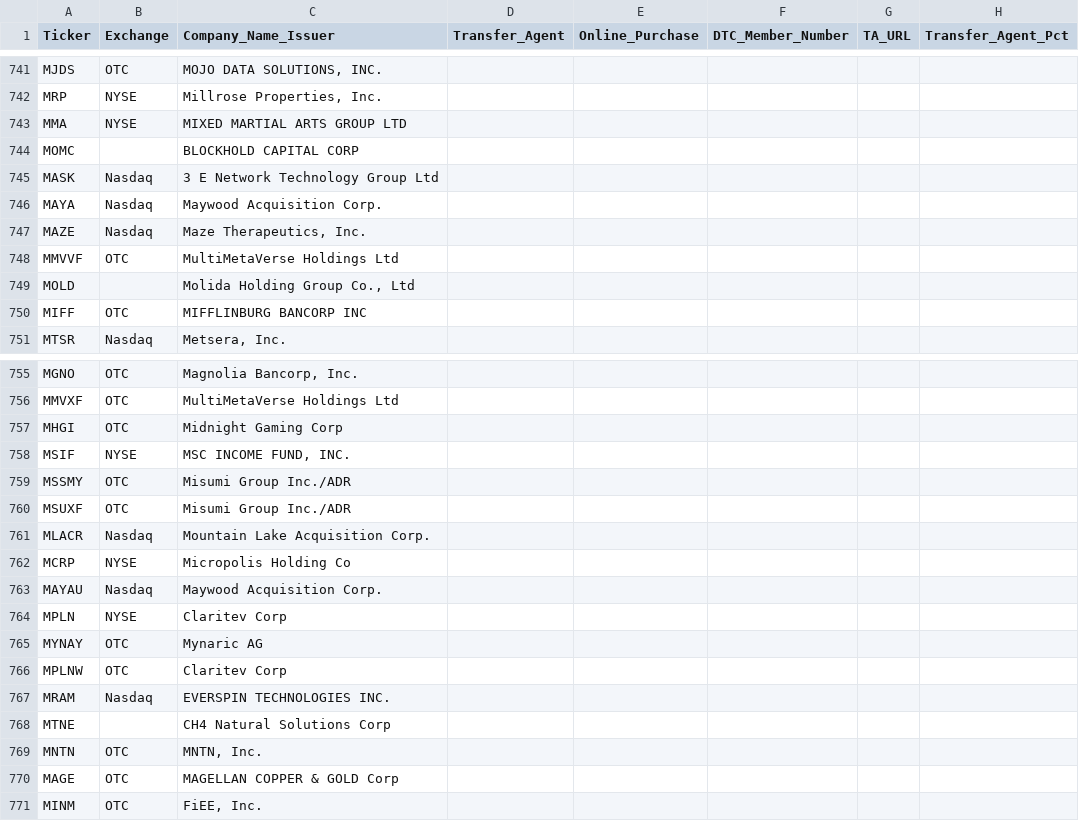
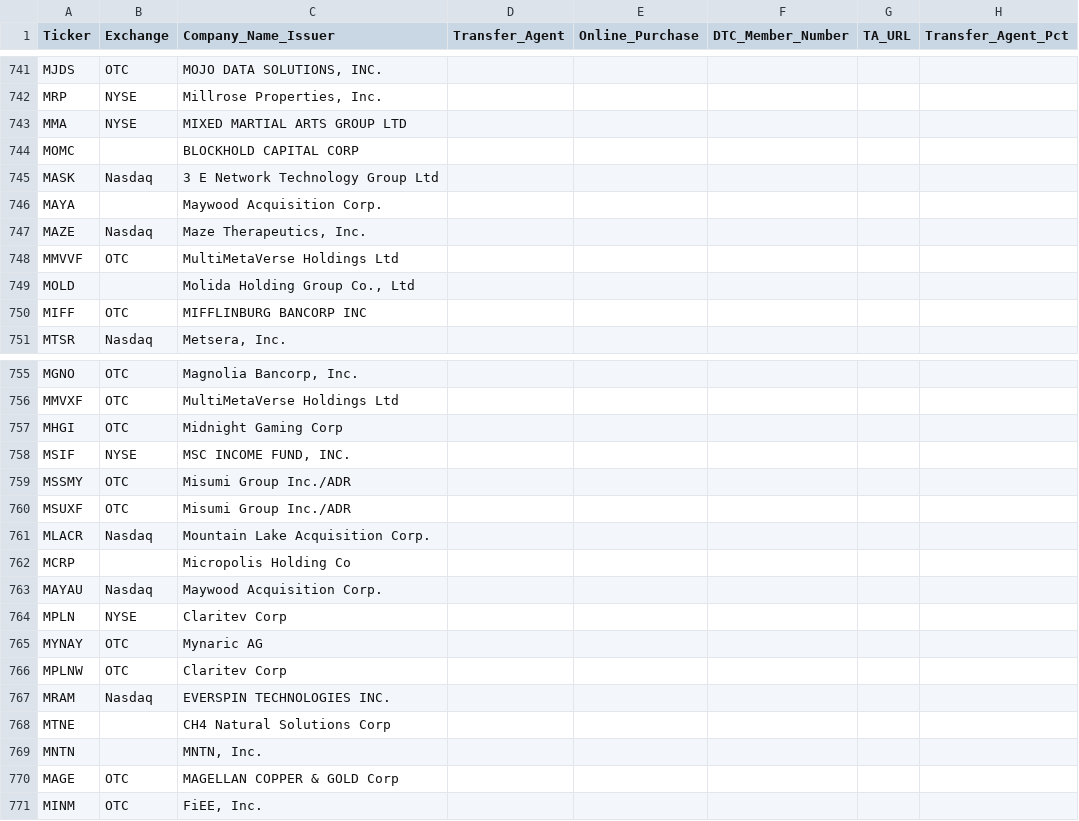
Before and after one commit to WhyDRS/Database, a CSV file: data/Issuers/Main-Database-CSV-Files/M.csv, drawn as a sheet; only a part is shown, gaps mark what is left out; the diff names each change by its address in the sheet, - before the commit and + after, or states it on an @@ line.

```diff
--- a/data/Issuers/Main-Database-CSV-Files/M.csv
+++ b/data/Issuers/Main-Database-CSV-Files/M.csv
-B746 (Exchange): Nasdaq
+B746 (Exchange): (empty)
-B762 (Exchange): NYSE
+B762 (Exchange): (empty)
-B769 (Exchange): OTC
+B769 (Exchange): (empty)
```
Also changed, not shown: data/Issuers/Main-Database-CSV-Files/C.csv, data/Issuers/Main-Database-CSV-Files/J.csv, 9 other files.
